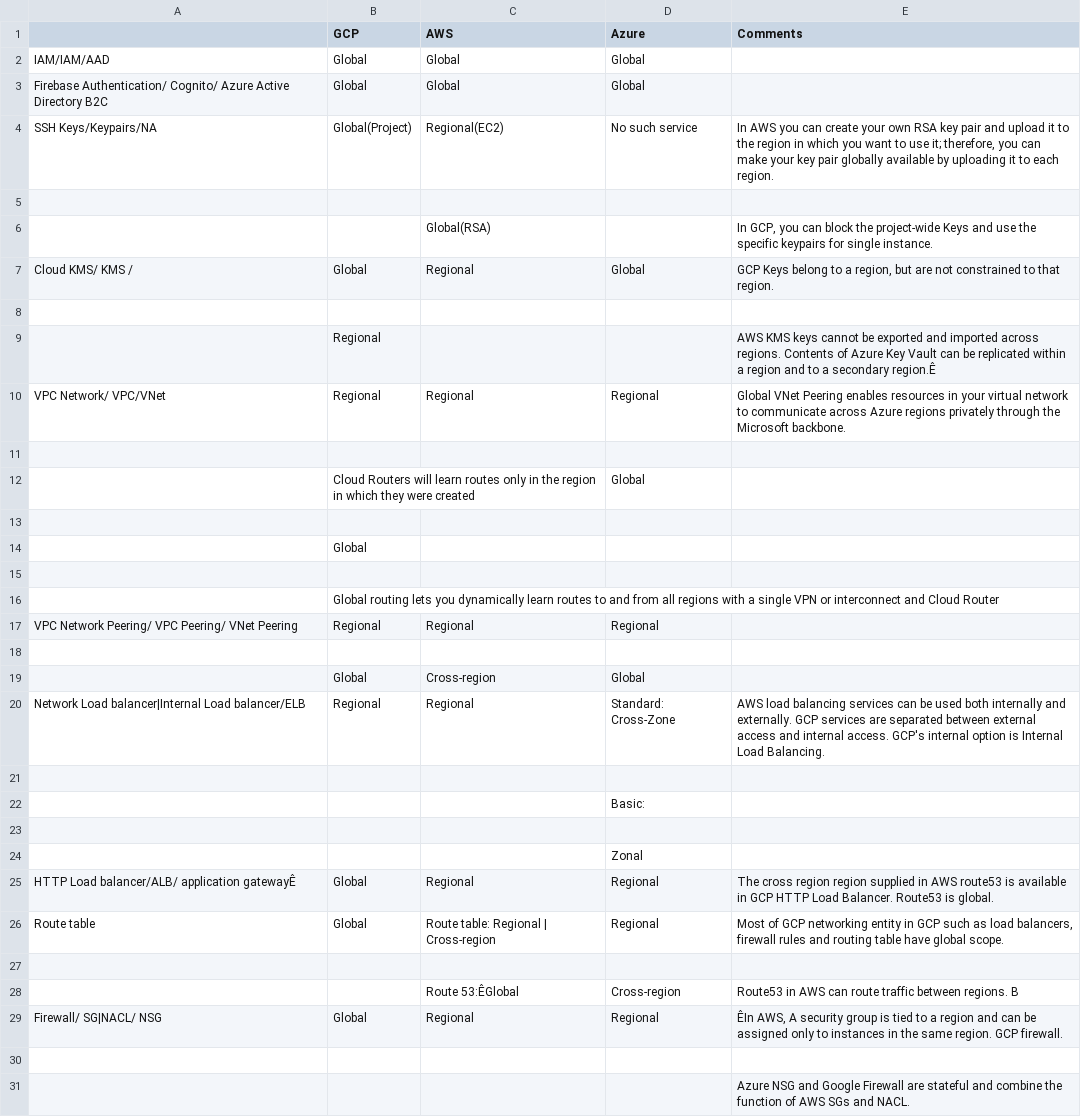
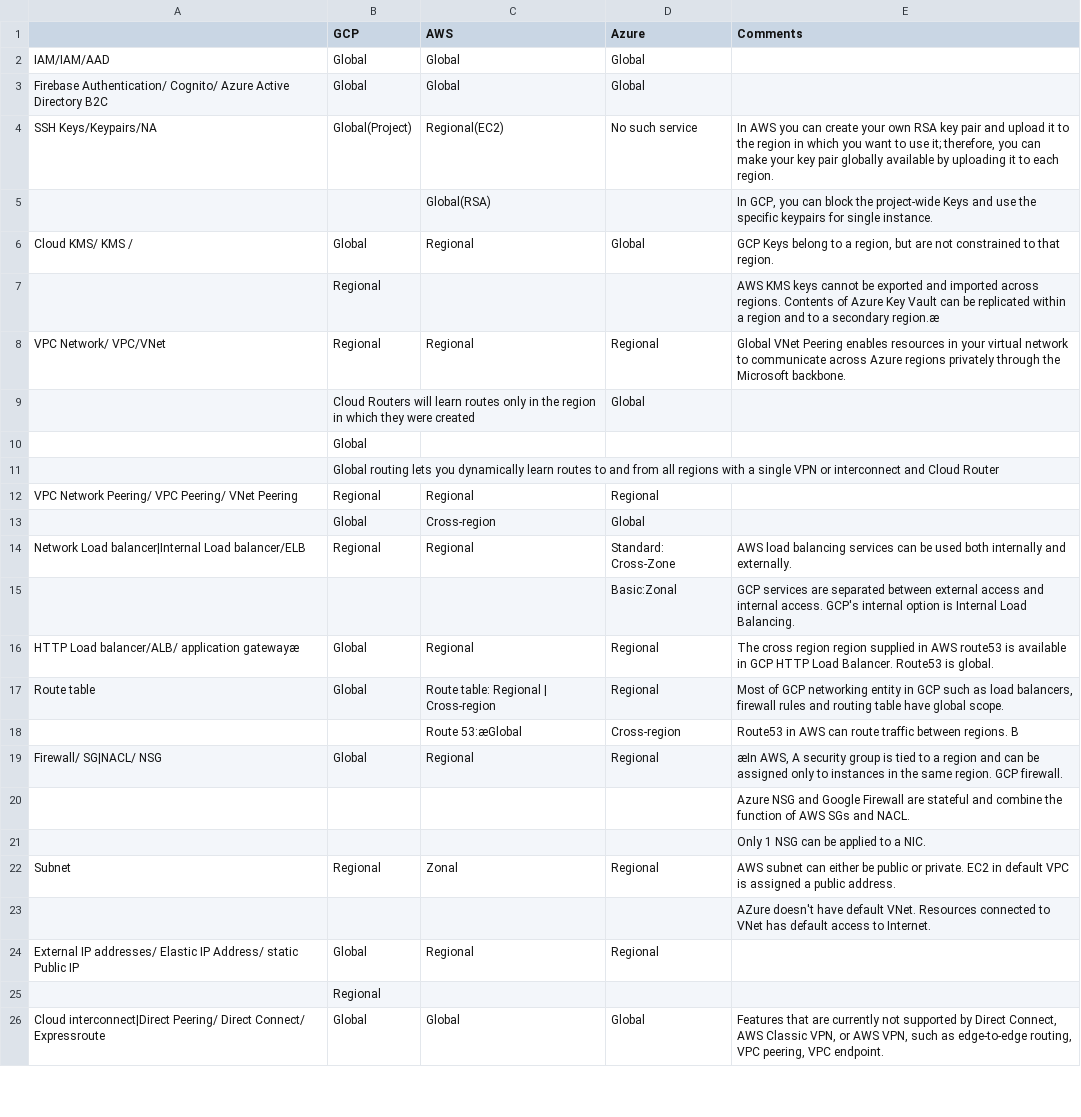
Before and after one commit to lemontreeran/cloud-security, a CSV file: multi-cloud/compare/resource-zoning.csv, drawn as a sheet; only a part is shown; the shorter side is filled out with more unchanged rows; the diff covers the shown part only.

```diff
--- a/multi-cloud/compare/resource-zoning.csv
+++ b/multi-cloud/compare/resource-zoning.csv
@@ -4,28 +4,17 @@ Firebase Authentication/ Cognito/ Azure Active Directory B2C,Global,Global,Globa
 SSH Keys/Keypairs/NA,Global(Project),Regional(EC2),No such service,"In AWS you can create your own RSA key pair and upload it to the region in which you want to use it; therefore, you can make your key pair globally available by uploading it to each region."
-,,,,
 ,,Global(RSA),,"In GCP, you can block the project-wide Keys and use the specific keypairs for single instance."
 Cloud KMS/ KMS /,Global,Regional,Global,"GCP Keys belong to a region, but are not constrained to that region."
-,,,,
-,Regional,,,AWS KMS keys cannot be exported and imported across regions. Contents of Azure Key Vault can be replicated within a region and to a secondary region.Ê
+,Regional,,,AWS KMS keys cannot be exported and imported across regions. Contents of Azure Key Vault can be replicated within a region and to a secondary region.æ
 VPC Network/ VPC/VNet,Regional,Regional,Regional,Global VNet Peering enables resources in your virtual network to communicate across Azure regions privately through the Microsoft backbone.
-,,,,
 ,Cloud Routers will learn routes only in the region in which they were created,,Global,
-,,,,
 ,Global,,,
-,,,,
 ,Global routing lets you dynamically learn routes to and from all regions with a single VPN or interconnect and Cloud Router,,,
 VPC Network Peering/ VPC Peering/ VNet Peering,Regional,Regional,Regional,
-,,,,
 ,Global,Cross-region,Global,
-Network Load balancer|Internal Load balancer/ELB,Regional,Regional,Standard: Cross-Zone,AWS load balancing services can be used both internally and externally. GCP services are separated between external access and internal access. GCP's internal option is Internal Load Balancing.
-,,,,
-,,,Basic:,
-,,,,
-,,,Zonal,
-HTTP Load balancer/ALB/ application gatewayÊ,Global,Regional,Regional,The cross region region supplied in AWS route53 is available in GCP HTTP Load Balancer. Route53 is global.
+Network Load balancer|Internal Load balancer/ELB,Regional,Regional,Standard: Cross-Zone,AWS load balancing services can be used both internally and externally.
+,,,Basic:Zonal,GCP services are separated between external access and internal access. GCP's internal option is Internal Load Balancing.
+HTTP Load balancer/ALB/ application gatewayæ,Global,Regional,Regional,The cross region region supplied in AWS route53 is available in GCP HTTP Load Balancer. Route53 is global.
 Route table,Global,Route table: Regional | Cross-region,Regional,"Most of GCP networking entity in GCP such as load balancers, firewall rules and routing table have global scope."
-,,,,
-,,Route 53:ÊGlobal,Cross-region,Route53 in AWS can route traffic between regions. B
-Firewall/ SG|NACL/ NSG,Global,Regional,Regional,"ÊIn AWS, A security group is tied to a region and can be assigned only to instances in the same region. GCP firewall."
-,,,,
+,,Route 53:æGlobal,Cross-region,Route53 in AWS can route traffic between regions. B
+Firewall/ SG|NACL/ NSG,Global,Regional,Regional,"æIn AWS, A security group is tied to a region and can be assigned only to instances in the same region. GCP firewall."
 ,,,,Azure NSG and Google Firewall are stateful and combine the function of AWS SGs and NACL.
```
Also changed, not shown: 14 removed rows and 7 edited cells elsewhere in this file, 1 other file.
